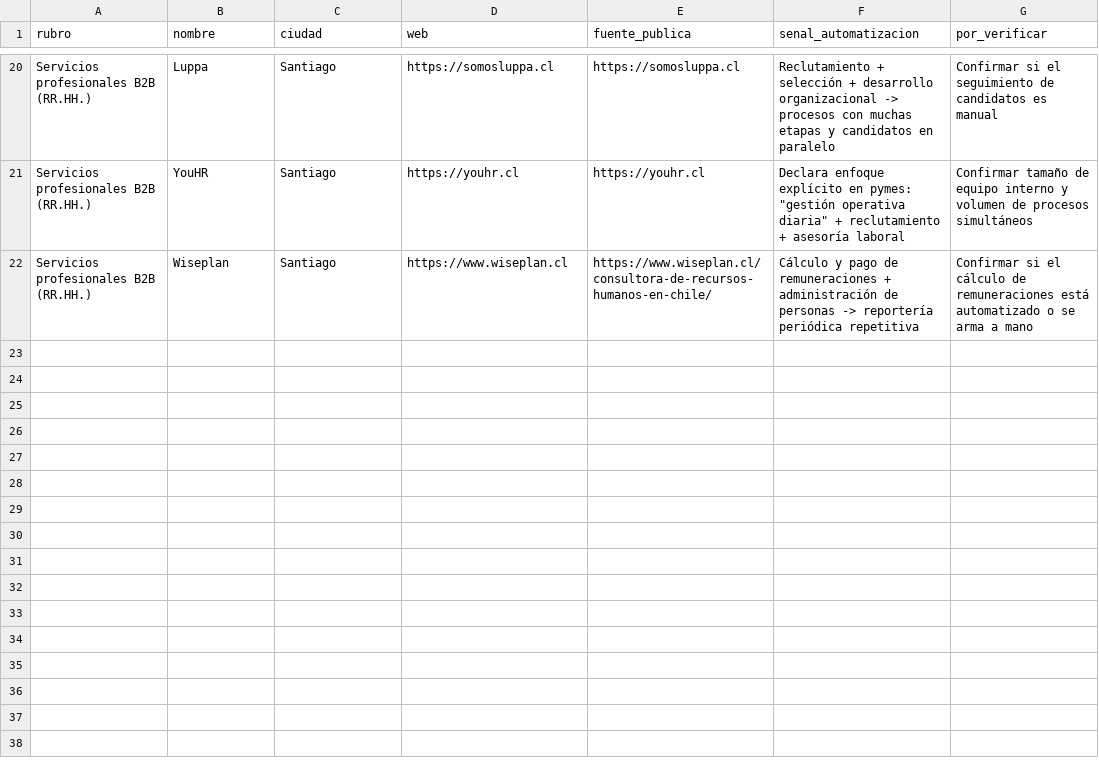
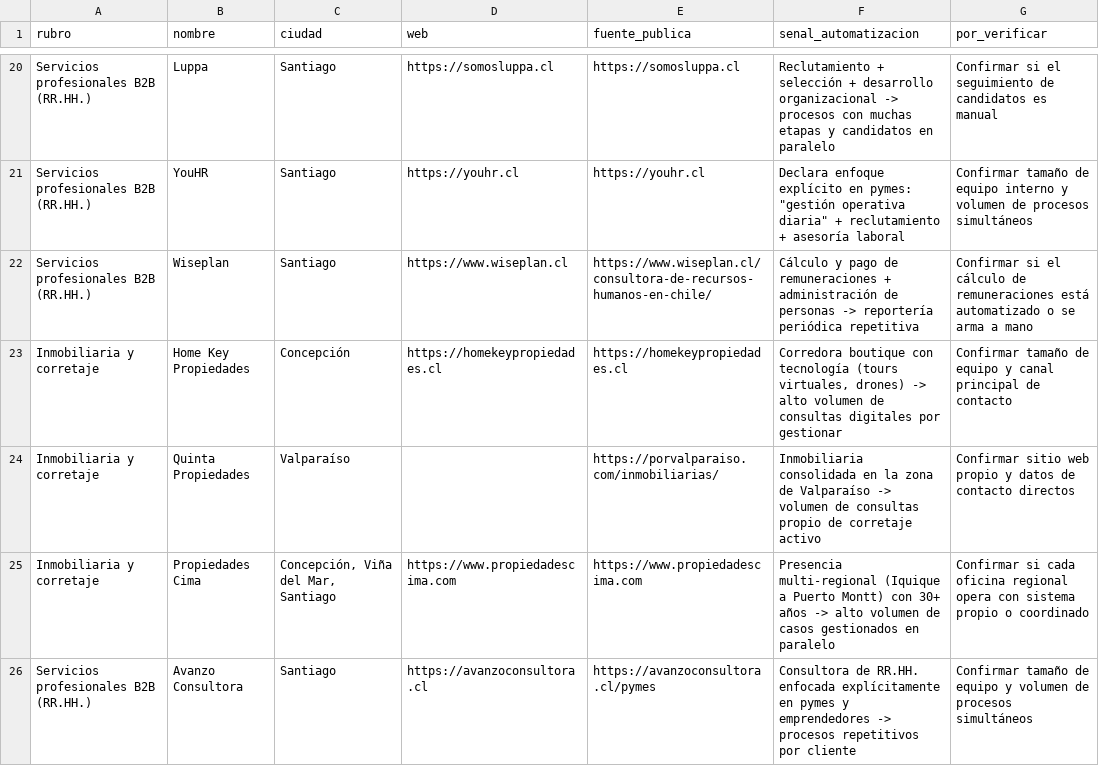
Before and after one commit to Gabrielo28/SesionesCode, a CSV file: prospeccion-ventas/leads-automatizacion-chile.csv, drawn as a sheet; only a part is shown, gaps mark what is left out; the diff covers the shown part only.

```diff
--- a/prospeccion-ventas/leads-automatizacion-chile.csv
+++ b/prospeccion-ventas/leads-automatizacion-chile.csv
@@ -22 +22,5 @@ Servicios profesionales B2B (RR.HH.),YouHR,Santiago,https://youhr.cl,https://you
 Servicios profesionales B2B (RR.HH.),Wiseplan,Santiago,https://www.wiseplan.cl,https://www.wiseplan.cl/consultora-de-recursos-humanos-en-chile/,Cálculo y pago de remuneraciones + administración de personas -> reportería periódica repetitiva,Confirmar si el cálculo de remuneraciones está automatizado o se arma a mano
+Inmobiliaria y corretaje,Home Key Propiedades,Concepción,https://homekeypropiedades.cl,https://homekeypropiedades.cl,"Corredora boutique con tecnología (tours virtuales, drones) -> alto volumen de consultas digitales por gestionar",Confirmar tamaño de equipo y canal principal de contacto
+Inmobiliaria y corretaje,Quinta Propiedades,Valparaíso,,https://porvalparaiso.com/inmobiliarias/,Inmobiliaria consolidada en la zona de Valparaíso -> volumen de consultas propio de corretaje activo,Confirmar sitio web propio y datos de contacto directos
+Inmobiliaria y corretaje,Propiedades Cima,"Concepción, Viña del Mar, Santiago",https://www.propiedadescima.com,https://www.propiedadescima.com,Presencia multi-regional (Iquique a Puerto Montt) con 30+ años -> alto volumen de casos gestionados en paralelo,Confirmar si cada oficina regional opera con sistema propio o coordinado
+Servicios profesionales B2B (RR.HH.),Avanzo Consultora,Santiago,https://avanzoconsultora.cl,https://avanzoconsultora.cl/pymes,Consultora de RR.HH. enfocada explícitamente en pymes y emprendedores -> procesos repetitivos por cliente,Confirmar tamaño de equipo y volumen de procesos simultáneos
```
Also changed, not shown: 4 added rows elsewhere in this file.
